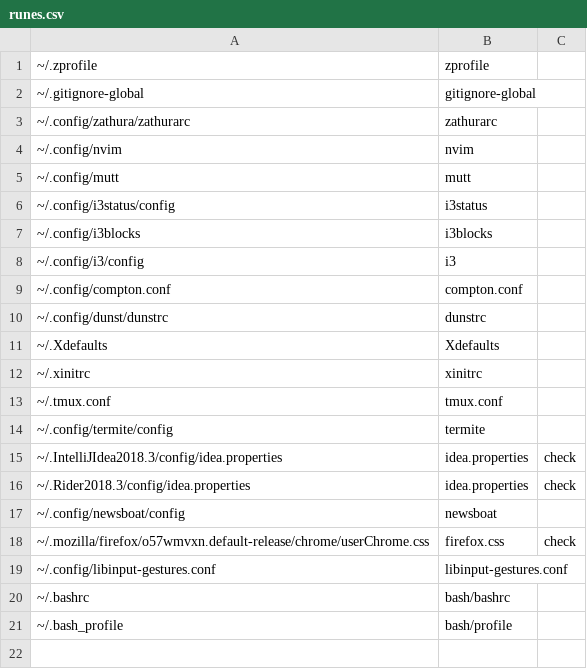
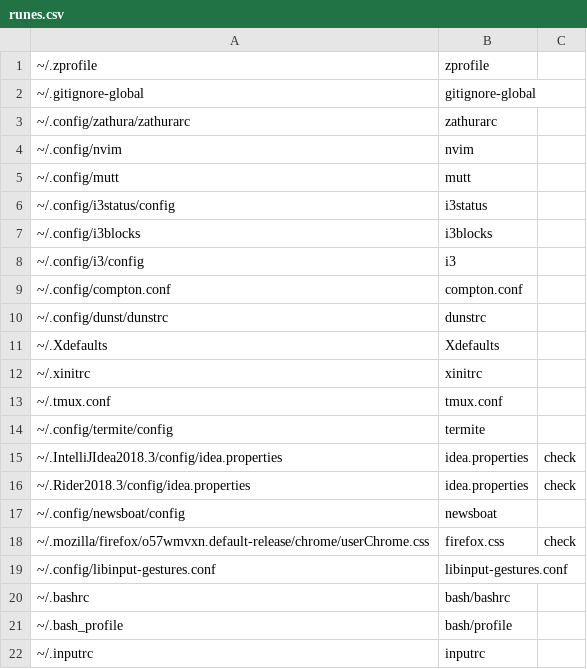
Before and after one commit to mendess/spell-book, a CSV file: runes.csv, drawn as a sheet.

```diff
--- a/runes.csv
+++ b/runes.csv
@@ -21 +21,2 @@
 ~/.bash_profile,bash/profile
+~/.inputrc,inputrc
```
Also changed, not shown: 1 other file.
